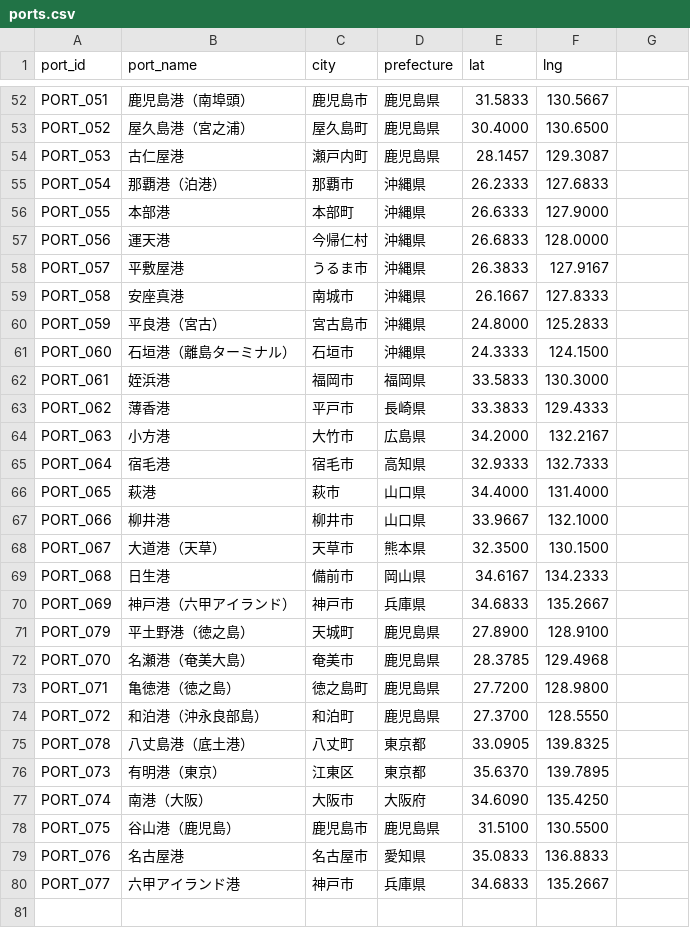
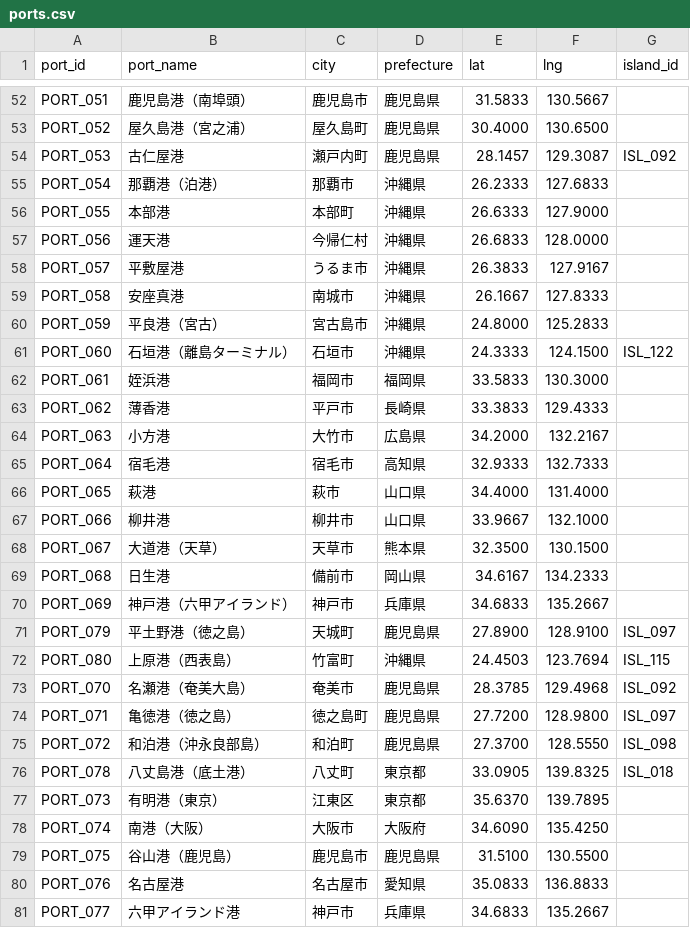
Before and after one commit to wherethereisawillthereisaway2026/car-ferry-map, a CSV file: data/ports.csv, drawn as a sheet; only a part is shown, gaps mark what is left out; addresses are those after the commit; the diff names each change by its address in the sheet, - before the commit and + after, or states it on an @@ line.

```diff
--- a/data/ports.csv
+++ b/data/ports.csv
-G1: (empty)
+G1: island_id
-G54 (island_id): (empty)
+G54 (island_id): ISL_092
-G61 (island_id): (empty)
+G61 (island_id): ISL_122
-G71 (island_id): (empty)
+G71 (island_id): ISL_097
+row 72: PORT_080 | 上原港（西表島） | 竹富町 | 沖縄県 | 24.4503 | 123.7694 | ISL_115
-G73 (island_id): (empty)
+G73 (island_id): ISL_092
-G74 (island_id): (empty)
+G74 (island_id): ISL_097
-G75 (island_id): (empty)
+G75 (island_id): ISL_098
-G76 (island_id): (empty)
+G76 (island_id): ISL_018
```
Also changed, not shown: data/islands.csv, data/routes.csv, 9 other files.
